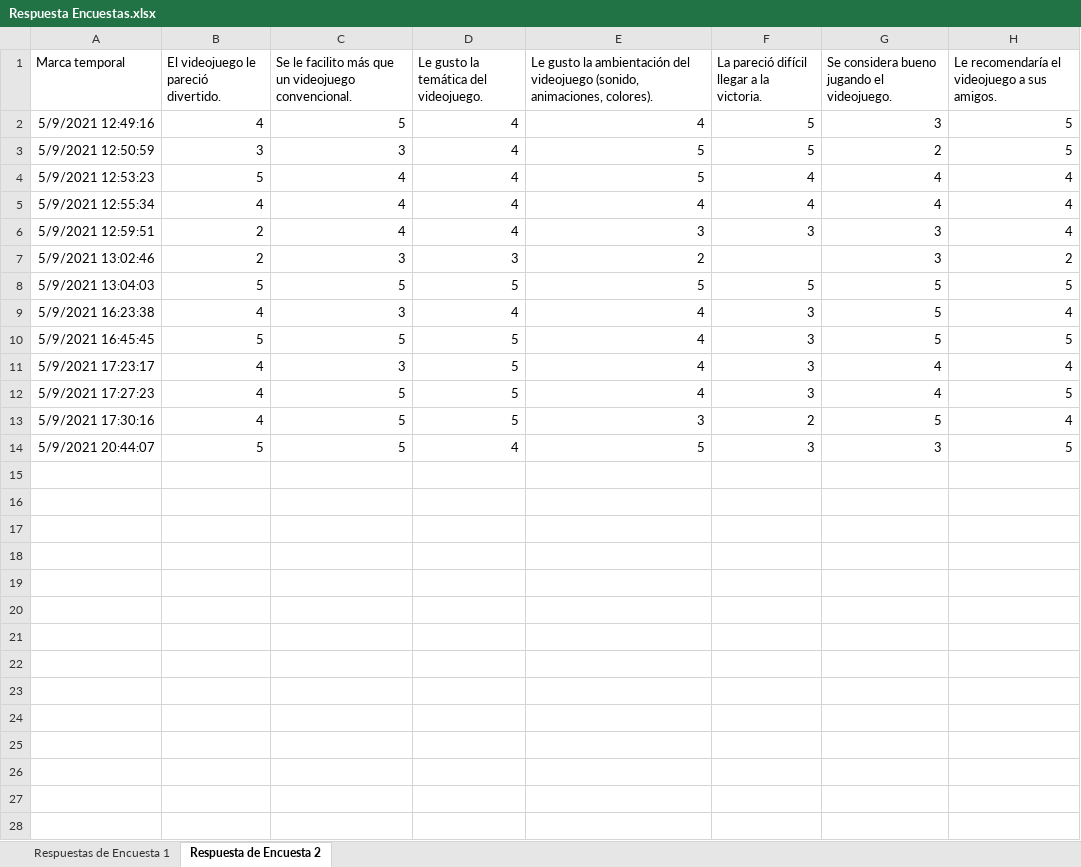
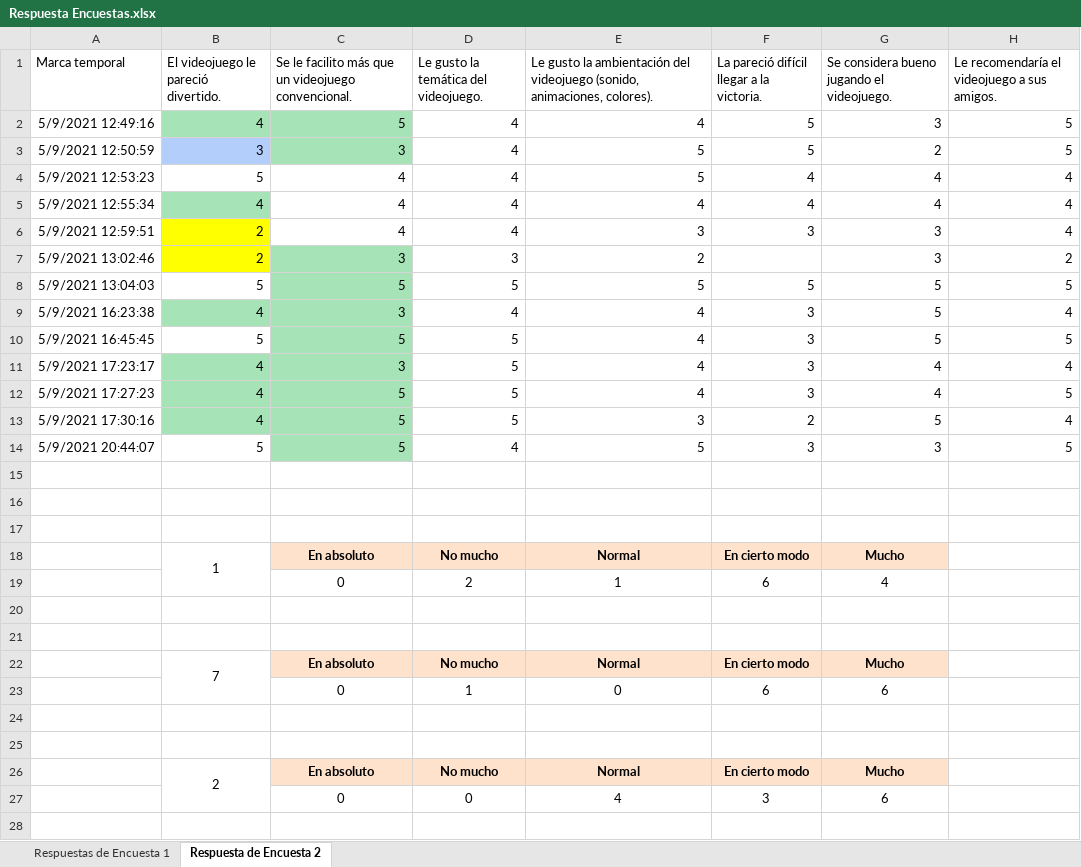
Before and after one commit to AndresRincon94/JanFox_V2, an Excel workbook: Documentacion/Proyecto/Respuesta Encuestas.xlsx, sheet Respuesta de Encuesta 2, drawn as a sheet; only a part is shown; values as stored, in another font and other column widths than the file's, no borders; charts and pictures not drawn; the diff covers the shown part only; the diff names each change by its address in the sheet, - before the commit and + after, or states it on an @@ line.

Commit message:
Se ajusta el nombre, analisis de resultado y interlineado del documento de proyecto, y documento de taller de seguridad

```diff
--- a/Documentacion/Proyecto/Respuesta Encuestas.xlsx (sheet Respuesta de Encuesta 2)
+++ b/Documentacion/Proyecto/Respuesta Encuestas.xlsx (sheet Respuesta de Encuesta 2)
-B2:C2 fill: none
+B2:C2 fill: #A6E4B7
-B3 fill: none
+B3 fill: #B3CEFB
-C3 fill: none
+C3 fill: #A6E4B7
-B5 fill: none
+B5 fill: #A6E4B7
-B6:B7 fill: none
+B6:B7 fill: #FFFF00
-C7:C8 fill: none
+C7:C8 fill: #A6E4B7
-B9:C9 fill: none
+B9:C9 fill: #A6E4B7
-C10 fill: none
+C10 fill: #A6E4B7
-B11:C13 fill: none
+B11:C13 fill: #A6E4B7
-C14 fill: none
+C14 fill: #A6E4B7
+row 15: (empty)
+row 16: (empty)
+row 17: (empty)
+row 18:  | 1 | En absoluto | No mucho | Normal | En cierto modo | Mucho
+row 19:  |  | 0 | 2 | 1 | 6 | 4
+row 20: (empty)
+row 21: (empty)
+row 22:  | 7 | En absoluto | No mucho | Normal | En cierto modo | Mucho
+row 23:  |  | 0 | 1 | 0 | 6 | 6
+row 24: (empty)
+row 25: (empty)
+row 26:  | 2 | En absoluto | No mucho | Normal | En cierto modo | Mucho
+row 27:  |  | 0 | 0 | 4 | 3 | 6
+row 28: (empty)
```
Also changed, not shown: 2 added rows elsewhere in this sheet, charts or pictures, 3 other files.
